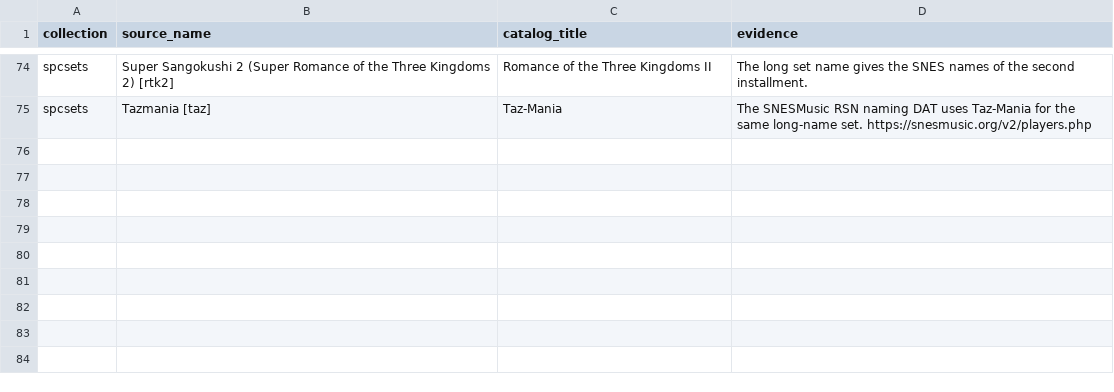
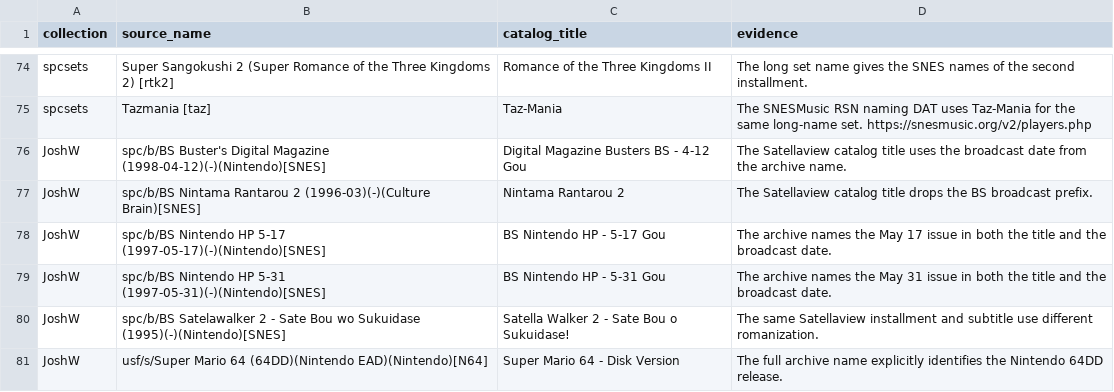
Before and after one commit to larrykoubiak/gamedb, a CSV file: reference/vgm_titles.csv, drawn as a sheet; only a part is shown, gaps mark what is left out.

Commit message:
Import refreshed JoshW cartridge and handheld soundtracks

```diff
--- a/reference/vgm_titles.csv
+++ b/reference/vgm_titles.csv
@@ -75 +75,7 @@ spcsets,Super Sangokushi 2 (Super Romance of the Three Kingdoms 2) [rtk2],Romanc
 spcsets,Tazmania [taz],Taz-Mania,The SNESMusic RSN naming DAT uses Taz-Mania for the same long-name set. https://snesmusic.org/v2/players.php
+JoshW,spc/b/BS Buster's Digital Magazine (1998-04-12)(-)(Nintendo)[SNES],Digital Magazine Busters BS - 4-12 Gou,The Satellaview catalog title uses the broadcast date from the archive name.
+JoshW,spc/b/BS Nintama Rantarou 2 (1996-03)(-)(Culture Brain)[SNES],Nintama Rantarou 2,The Satellaview catalog title drops the BS broadcast prefix.
+JoshW,spc/b/BS Nintendo HP 5-17 (1997-05-17)(-)(Nintendo)[SNES],BS Nintendo HP - 5-17 Gou,The archive names the May 17 issue in both the title and the broadcast date.
+JoshW,spc/b/BS Nintendo HP 5-31 (1997-05-31)(-)(Nintendo)[SNES],BS Nintendo HP - 5-31 Gou,The archive names the May 31 issue in both the title and the broadcast date.
+JoshW,spc/b/BS Satelawalker 2 - Sate Bou wo Sukuidase (1995)(-)(Nintendo)[SNES],Satella Walker 2 - Sate Bou o Sukuidase!,The same Satellaview installment and subtitle use different romanization.
+JoshW,usf/s/Super Mario 64 (64DD)(Nintendo EAD)(Nintendo)[N64],Super Mario 64 - Disk Version,The full archive name explicitly identifies the Nintendo 64DD release.
```
Also changed, not shown: 20 other files.
